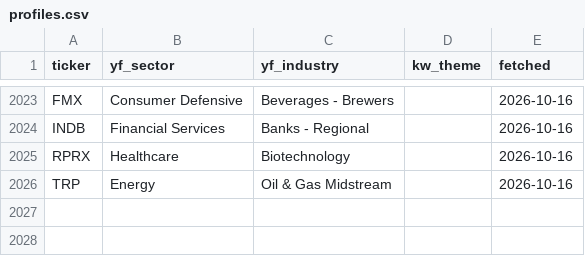
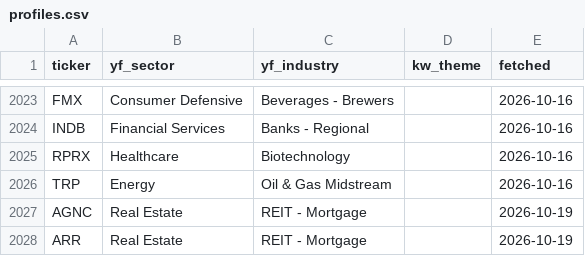
Before and after one commit to ChiChi0948/us-movers, a CSV file: data/profiles.csv, drawn as a sheet; only a part is shown, gaps mark what is left out; the diff names each change by its address in the sheet, - before the commit and + after, or states it on an @@ line.

```diff
--- a/data/profiles.csv
+++ b/data/profiles.csv
+row 2027: AGNC | Real Estate | REIT - Mortgage |  | 2026-10-19
+row 2028: ARR | Real Estate | REIT - Mortgage |  | 2026-10-19
```
Also changed, not shown: 2 other files.
